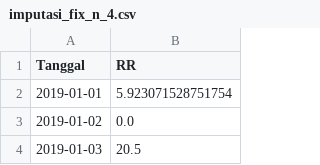
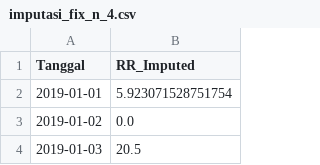
Before and after one commit to IntanAmelia/skripsi_intan_138, a CSV file: imputasi_fix_n_4.csv, drawn as a sheet; only a part is shown.

Commit message:
Update imputasi_fix_n_4.csv

```diff
--- a/imputasi_fix_n_4.csv
+++ b/imputasi_fix_n_4.csv
@@ -1,2 +1,2 @@
-Tanggal,RR
+Tanggal,RR_Imputed
 2019-01-01,5.923071528751754
```
